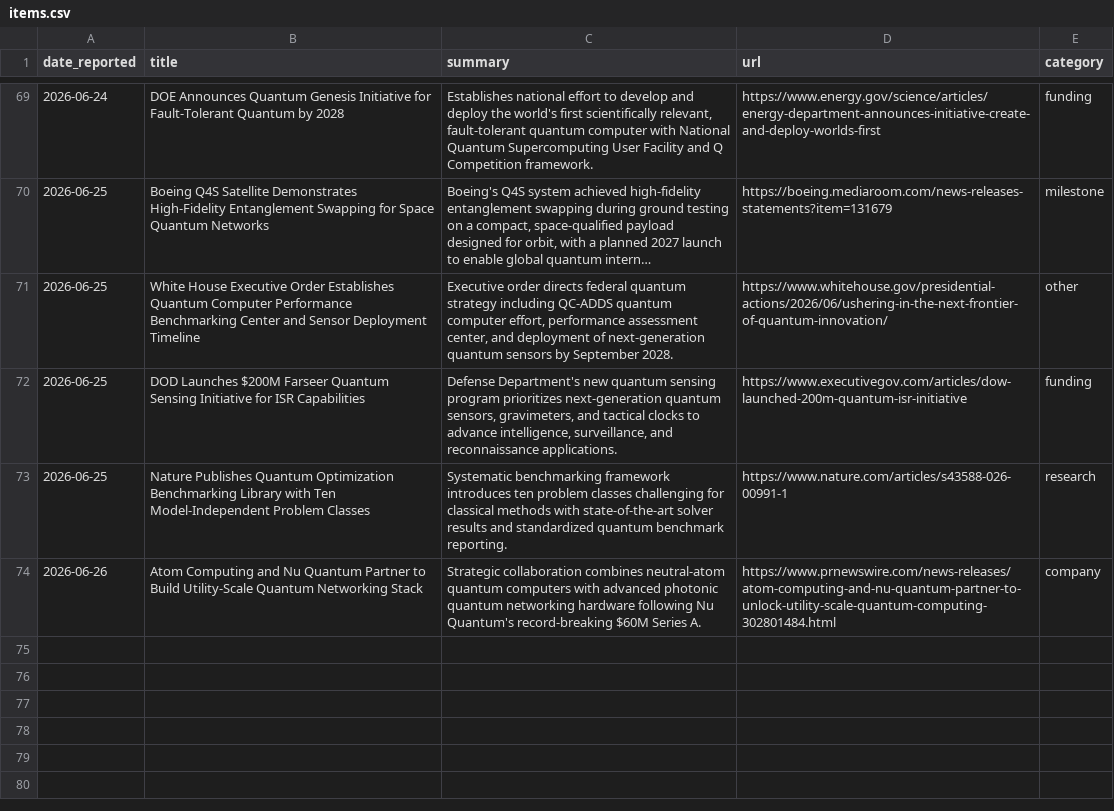
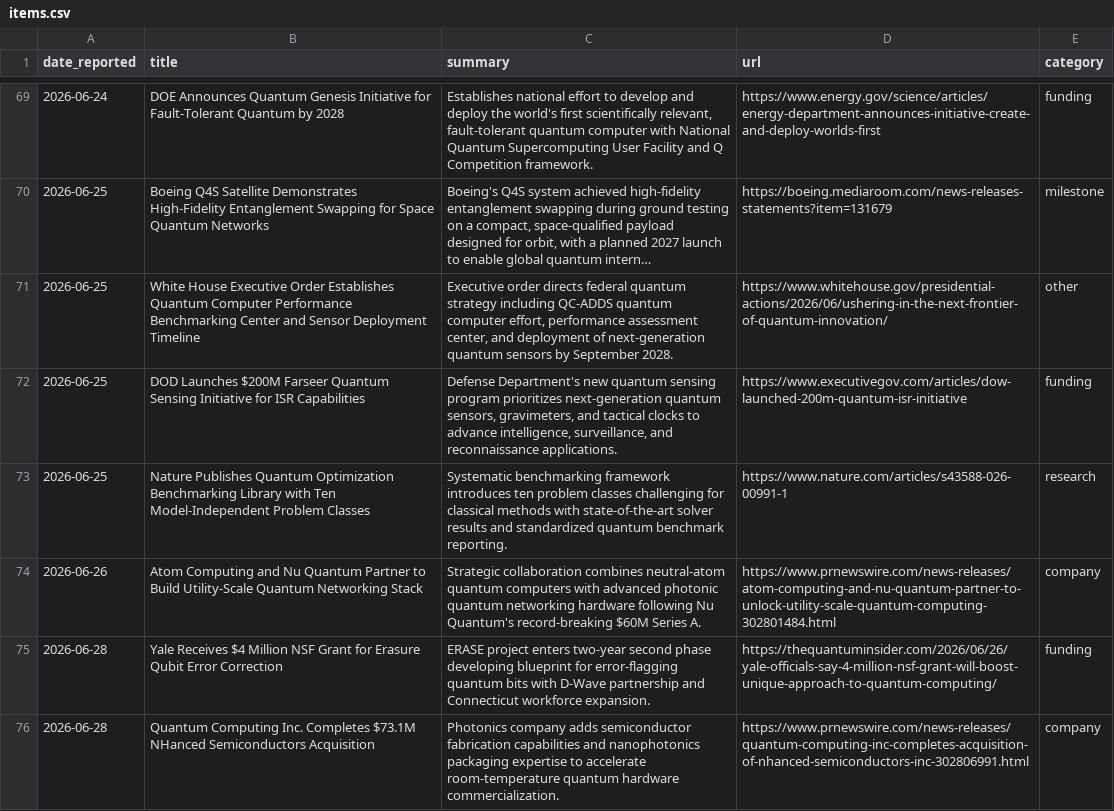
Before and after one commit to ryonatan1-afk/quantom-digest, a CSV file: items.csv, drawn as a sheet; only a part is shown, gaps mark what is left out; long unchanged cells end in ….

```diff
--- a/items.csv
+++ b/items.csv
@@ -74 +74,3 @@ date_reported,title,summary,url,category
 2026-06-26,Atom Computing and Nu Quantum Partner to Build Utility-Scale Quantum Networking Stack,Strategic collaboration combines neutral-atom quantum computers with advanced photonic quantum networking hardware following Nu Quantum's record-breaking $60M Series A.,https://www.prnewswire.com/news-releases/atom-computing-and-nu-quantum-partner-to-unlock-utility-scale-quantum-computing-302801484.html,company
+2026-06-28,Yale Receives $4 Million NSF Grant for Erasure Qubit Error Correction,ERASE project enters two-year second phase developing blueprint for error-flagging quantum bits with D-Wave partnership and Connecticut workforce expansion.,https://thequantuminsider.com/2026/06/26/yale-officials-say-4-million-nsf-grant-will-boost-unique-approach-to-quantum-computing/,funding
+2026-06-28,Quantum Computing Inc. Completes $73.1M NHanced Semiconductors Acquisition,Photonics company adds semiconductor fabrication capabilities and nanophotonics packaging expertise to accelerate room-temperature quantum hardware commercialization.,https://www.prnewswire.com/news-releases/quantum-computing-inc-completes-acquisition-of-nhanced-semiconductors-inc-302806991.html,company
```
